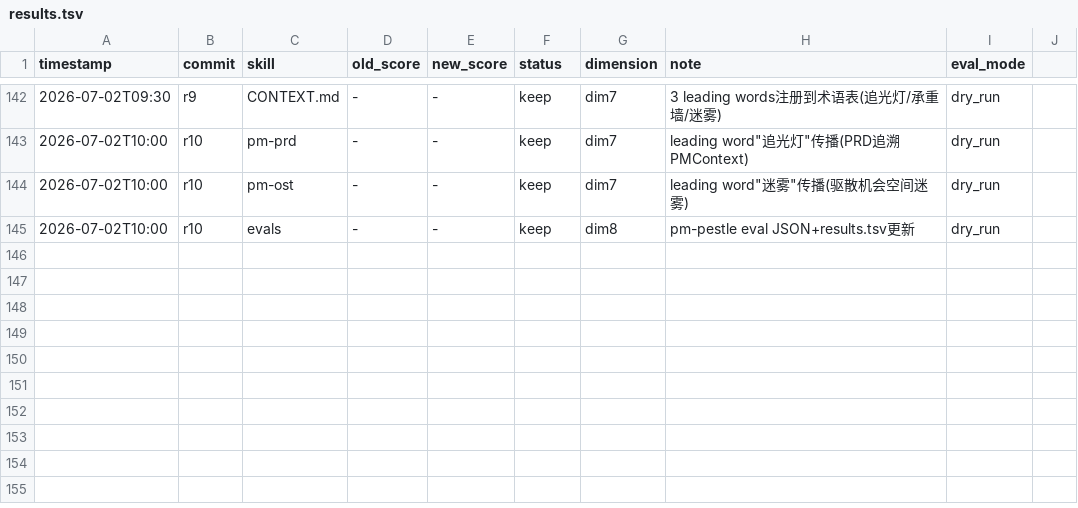
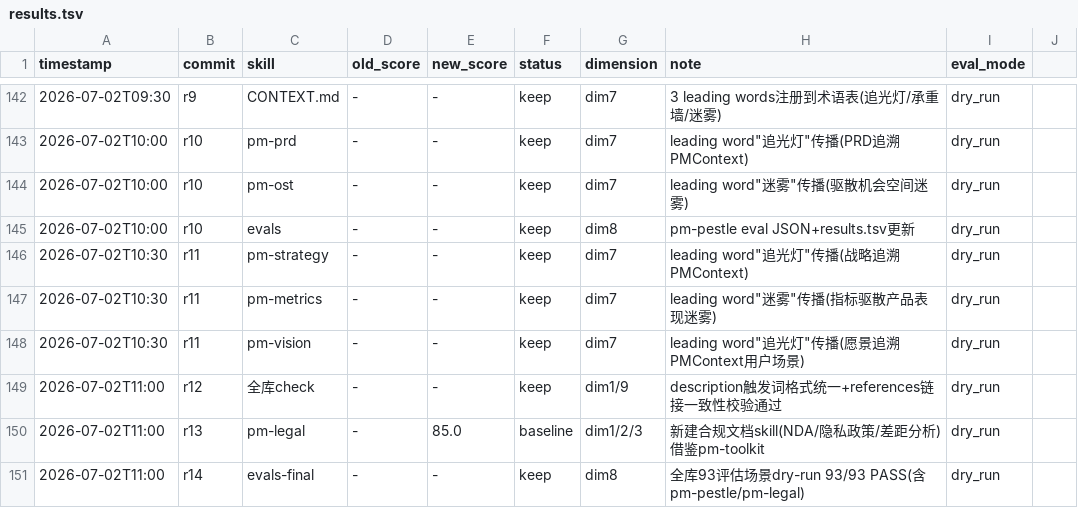
Before and after one commit to Wcof/PRDContextEngine, a TSV file: .agents/skills/darwin-skill/results.tsv, drawn as a sheet; only a part is shown, gaps mark what is left out.

```diff
--- a/.agents/skills/darwin-skill/results.tsv
+++ b/.agents/skills/darwin-skill/results.tsv
@@ -145 +145,7 @@ timestamp	commit	skill	old_score	new_score	status	dimension	note	eval_mode
 2026-07-02T10:00	r10	evals	-	-	keep	dim8	pm-pestle eval JSON+results.tsv更新	dry_run
+2026-07-02T10:30	r11	pm-strategy	-	-	keep	dim7	leading word"追光灯"传播(战略追溯PMContext)	dry_run
+2026-07-02T10:30	r11	pm-metrics	-	-	keep	dim7	leading word"迷雾"传播(指标驱散产品表现迷雾)	dry_run
+2026-07-02T10:30	r11	pm-vision	-	-	keep	dim7	leading word"追光灯"传播(愿景追溯PMContext用户场景)	dry_run
+2026-07-02T11:00	r12	全库check	-	-	keep	dim1/9	description触发词格式统一+references链接一致性校验通过	dry_run
+2026-07-02T11:00	r13	pm-legal	-	85.0	baseline	dim1/2/3	新建合规文档skill(NDA/隐私政策/差距分析)借鉴pm-toolkit	dry_run
+2026-07-02T11:00	r14	evals-final	-	-	keep	dim8	全库93评估场景dry-run 93/93 PASS(含pm-pestle/pm-legal)	dry_run
```
Also changed, not shown: 10 other files.
